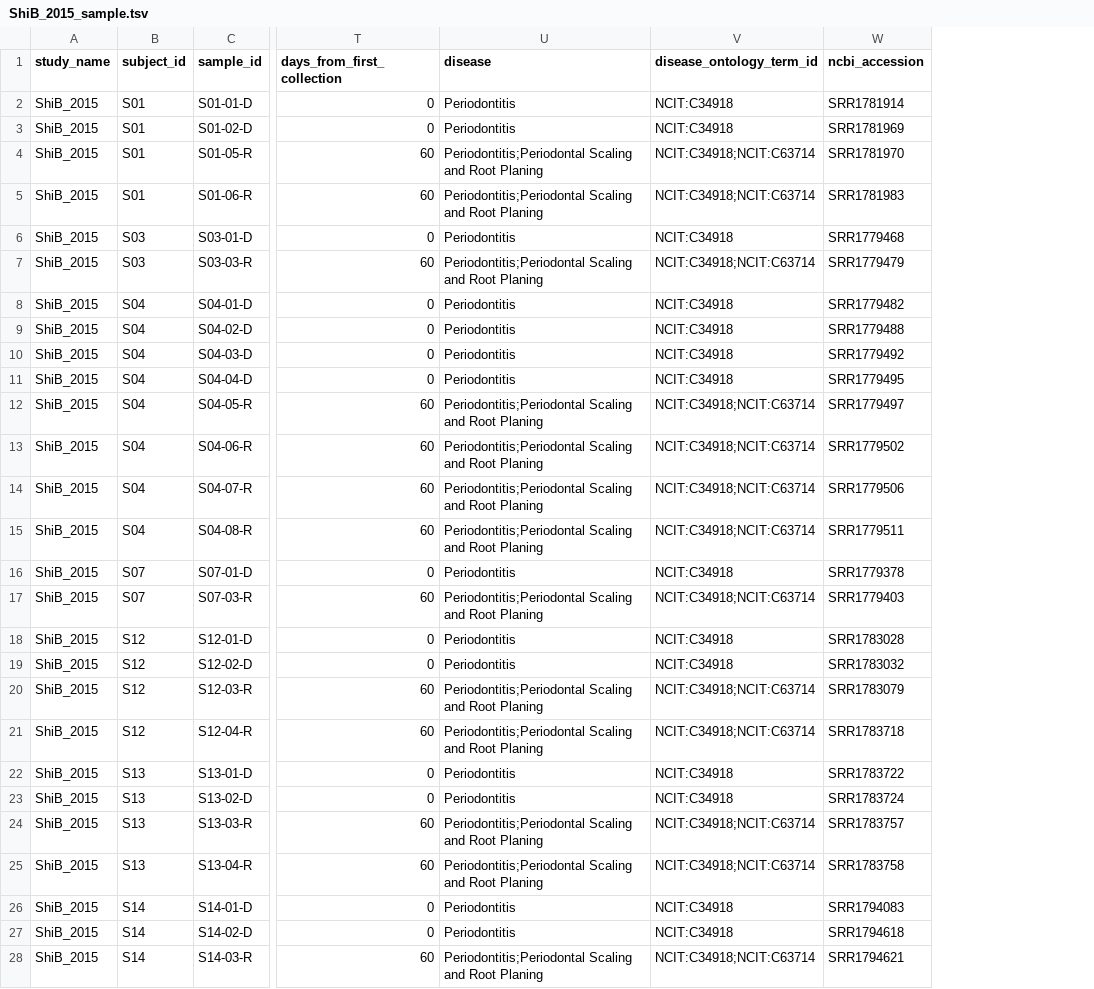
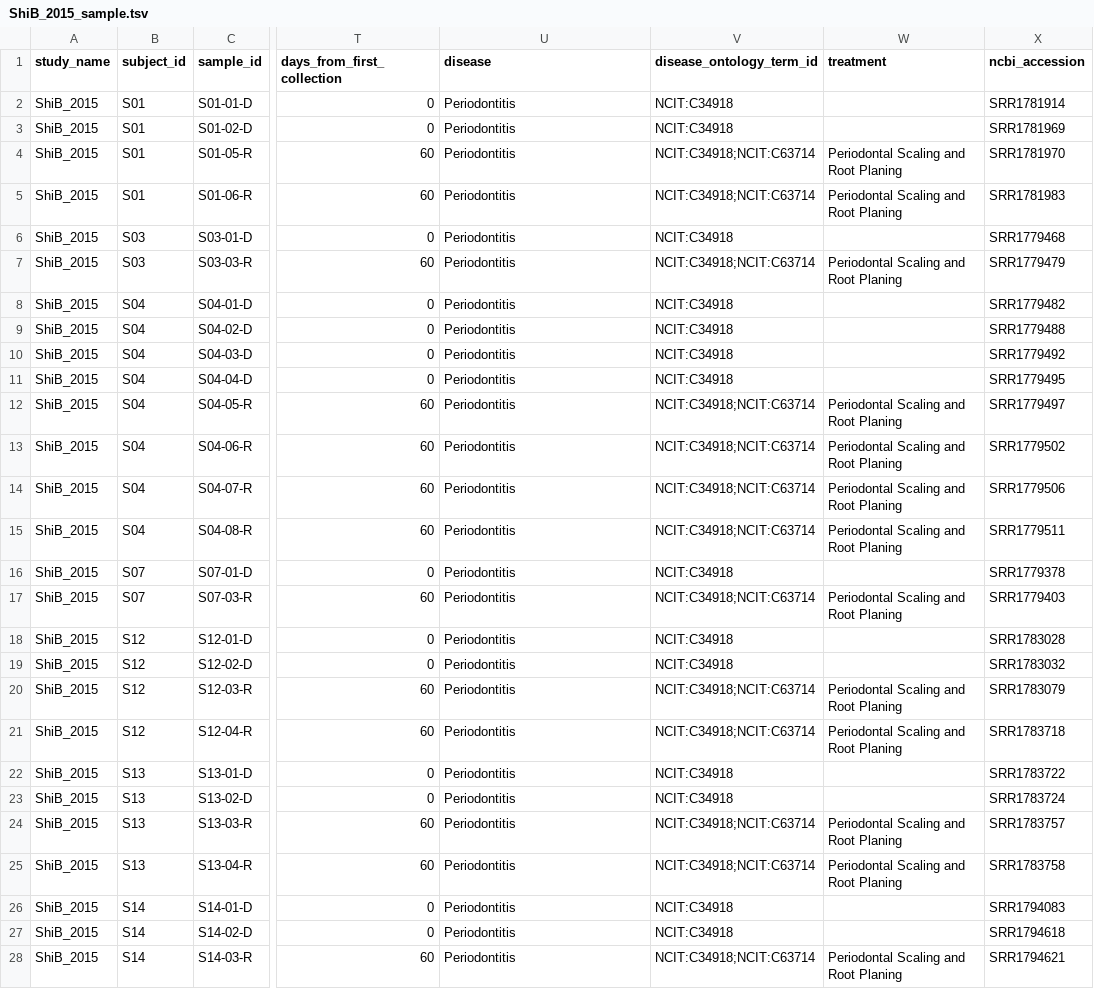
Before and after one commit to waldronlab/curatedMetagenomicDataCuration, a TSV file: inst/curated/ShiB_2015/ShiB_2015_sample.tsv, drawn as a sheet; only a part is shown, gaps mark what is left out; the diff covers the shown part only; the diff names each change by its address in the sheet, - before the commit and + after, or states it on an @@ line.

```diff
--- a/inst/curated/ShiB_2015/ShiB_2015_sample.tsv
+++ b/inst/curated/ShiB_2015/ShiB_2015_sample.tsv
+column W (treatment), rows 4-28: Periodontal Scaling and Root Planing | Periodontal Scaling and Root Planing |  | Periodontal Scaling and Root Planing |  |  |  |  | Periodontal Scaling and Root Planing | Periodontal Scaling and Root Planing | Periodontal Scaling and Root Planing | Periodontal Scaling and Root Planing |  | Periodontal Scaling and Root Planing |  |  | Periodontal Scaling and Root Planing | Periodontal Scaling and Root Planing |  |  | Periodontal Scaling and Root Planing | Periodontal Scaling and Root Planing |  |  | Periodontal Scaling and Root Planing
-U4:U5 (disease): Periodontitis;Periodontal Scaling and Root Planing
+U4:U5 (disease): Periodontitis
-U7 (disease): Periodontitis;Periodontal Scaling and Root Planing
+U7 (disease): Periodontitis
-U12:U15 (disease): Periodontitis;Periodontal Scaling and Root Planing
+U12:U15 (disease): Periodontitis
-U17 (disease): Periodontitis;Periodontal Scaling and Root Planing
+U17 (disease): Periodontitis
-U20:U21 (disease): Periodontitis;Periodontal Scaling and Root Planing
+U20:U21 (disease): Periodontitis
-U24:U25 (disease): Periodontitis;Periodontal Scaling and Root Planing
+U24:U25 (disease): Periodontitis
-U28 (disease): Periodontitis;Periodontal Scaling and Root Planing
+U28 (disease): Periodontitis
```
Also changed, not shown: 11 edited cells elsewhere in this file, inst/curated/GhensiP_2019/GhensiP_2019_sample.tsv, inst/curated/GunjurA_2024/GunjurA_2024_sample.tsv, 4 other files.
